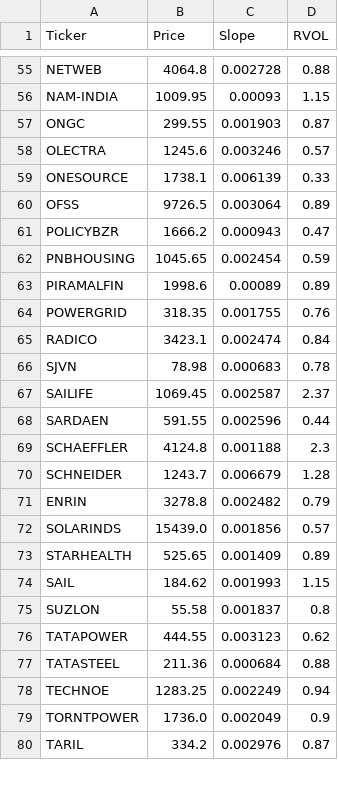
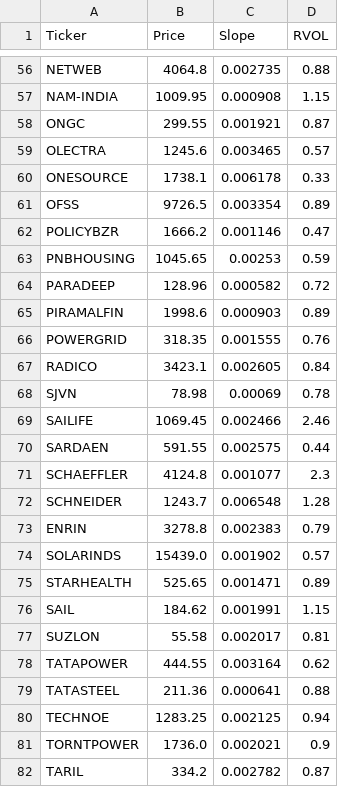
Before and after one commit to akshatsirohiya-arch/india-momentum, a CSV file: daily_watchlist.csv, drawn as a sheet; only a part is shown, gaps mark what is left out; addresses are those after the commit; the diff covers the shown part only; the diff names each change by its address in the sheet, - before the commit and + after, or states it on an @@ line.

```diff
--- a/daily_watchlist.csv
+++ b/daily_watchlist.csv
-C56 (Slope): 0.002728
+C56 (Slope): 0.002735
-C57 (Slope): 0.00093
+C57 (Slope): 0.000908
-C58 (Slope): 0.001903
+C58 (Slope): 0.001921
-C59 (Slope): 0.003246
+C59 (Slope): 0.003465
-C60 (Slope): 0.006139
+C60 (Slope): 0.006178
-C61 (Slope): 0.003064
+C61 (Slope): 0.003354
-C62 (Slope): 0.000943
+C62 (Slope): 0.001146
-C63 (Slope): 0.002454
+C63 (Slope): 0.00253
+row 64: PARADEEP | 128.96 | 0.000582 | 0.72
-C65 (Slope): 0.00089
+C65 (Slope): 0.000903
-C66 (Slope): 0.001755
+C66 (Slope): 0.001555
-C67 (Slope): 0.002474
+C67 (Slope): 0.002605
-C68 (Slope): 0.000683
+C68 (Slope): 0.00069
-C69 (Slope): 0.002587
+C69 (Slope): 0.002466
-D69 (RVOL): 2.37
+D69 (RVOL): 2.46
-C70 (Slope): 0.002596
+C70 (Slope): 0.002575
-C71 (Slope): 0.001188
+C71 (Slope): 0.001077
-C72 (Slope): 0.006679
+C72 (Slope): 0.006548
-C73 (Slope): 0.002482
+C73 (Slope): 0.002383
-C74 (Slope): 0.001856
+C74 (Slope): 0.001902
-C75 (Slope): 0.001409
+C75 (Slope): 0.001471
-C76 (Slope): 0.001993
+C76 (Slope): 0.001991
-C77 (Slope): 0.001837
+C77 (Slope): 0.002017
-D77 (RVOL): 0.8
+D77 (RVOL): 0.81
-C78 (Slope): 0.003123
+C78 (Slope): 0.003164
-C79 (Slope): 0.000684
+C79 (Slope): 0.000641
-C80 (Slope): 0.002249
+C80 (Slope): 0.002125
-C81 (Slope): 0.002049
+C81 (Slope): 0.002021
-C82 (Slope): 0.002976
+C82 (Slope): 0.002782
```
Also changed, not shown: 3 added rows, 1 removed row and 59 edited cells elsewhere in this file.
